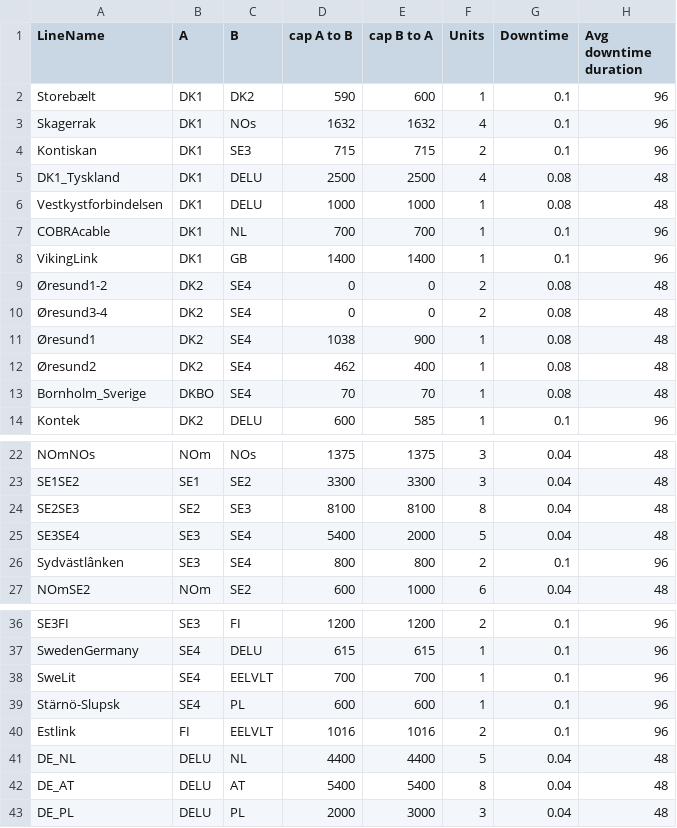
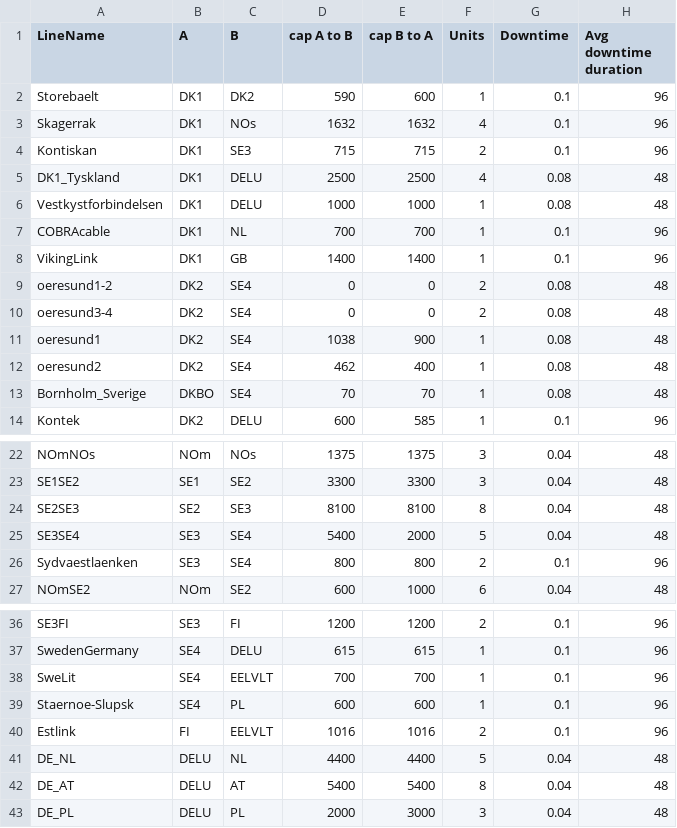
Before and after one commit to JeppeSchultzNielsen/REO-Sisyfos-lite, a CSV file: data/linedata2025.csv, drawn as a sheet; only a part is shown, gaps mark what is left out; the diff names each change by its address in the sheet, - before the commit and + after, or states it on an @@ line.

Commit message:
Create option for diagnostics file, fix small mistakes in linedata

```diff
--- a/data/linedata2025.csv
+++ b/data/linedata2025.csv
-A2 (LineName): Storebælt
+A2 (LineName): Storebaelt
-A9 (LineName): Øresund1-2
+A9 (LineName): oeresund1-2
-A10 (LineName): Øresund3-4
+A10 (LineName): oeresund3-4
-A11 (LineName): Øresund1
+A11 (LineName): oeresund1
-A12 (LineName): Øresund2
+A12 (LineName): oeresund2
-A26 (LineName): Sydvästlânken
+A26 (LineName): Sydvaestlaenken
-A39 (LineName): Stärnö-Slupsk
+A39 (LineName): Staernoe-Slupsk
```
Also changed, not shown: data/linedata2030.csv, data/linedata2035.csv, 7 other files.
